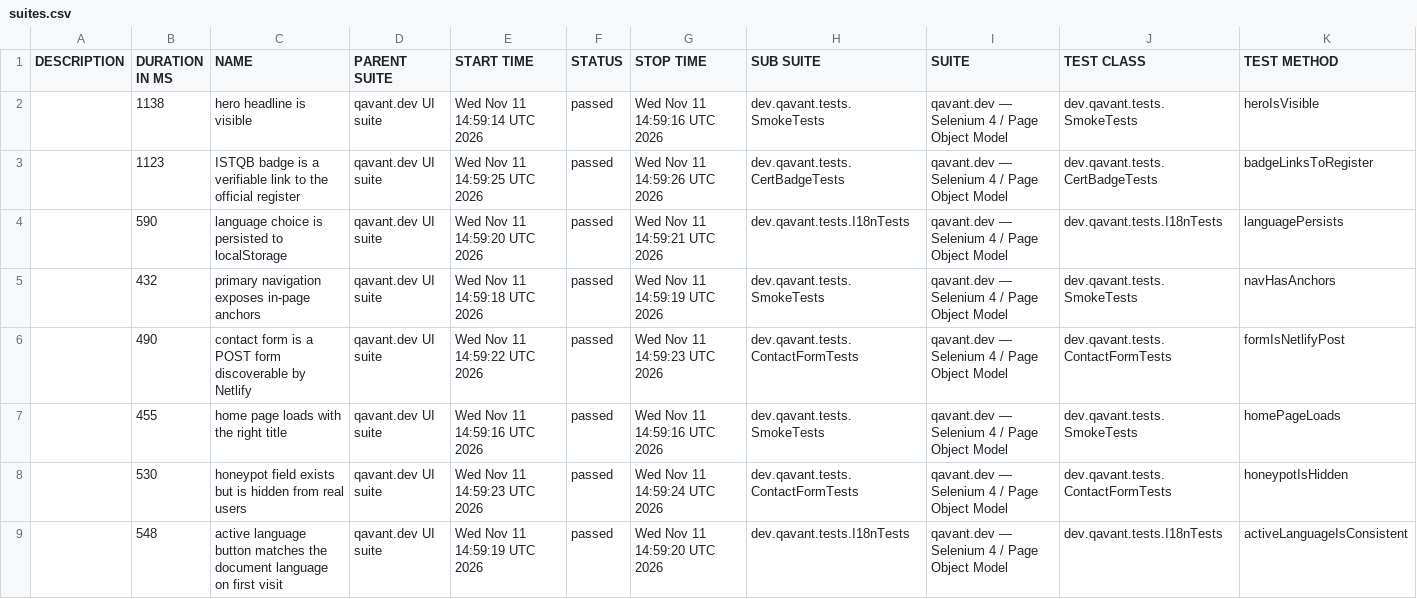
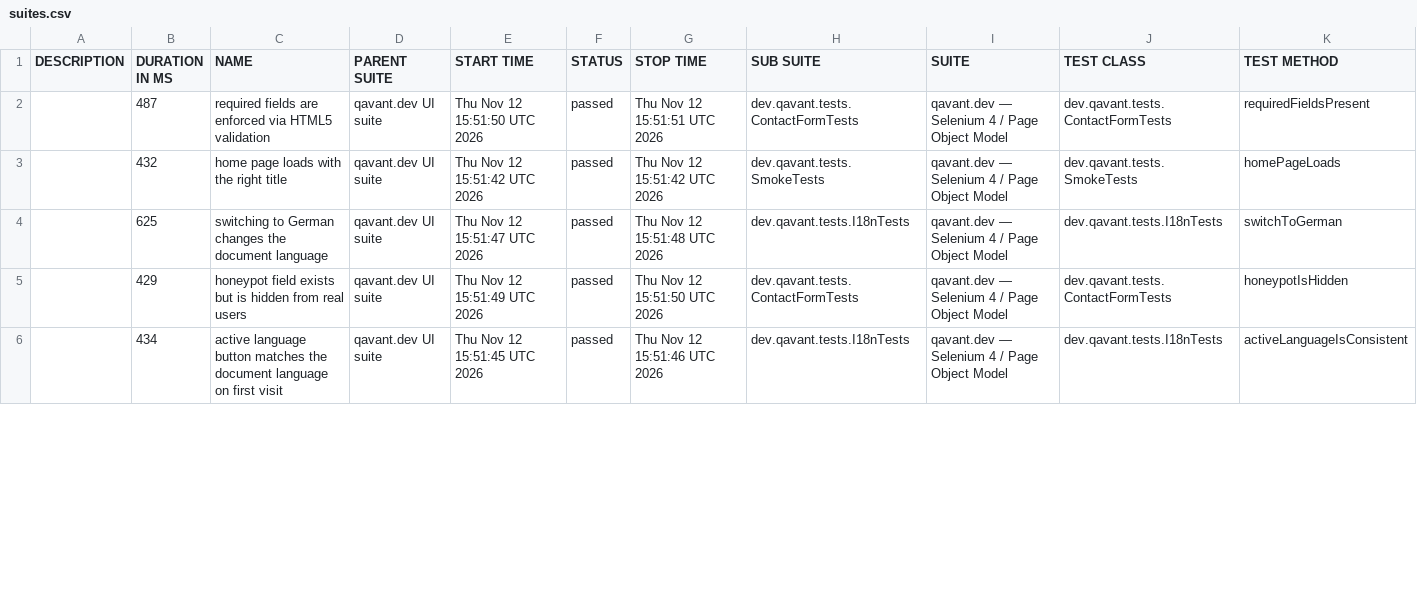
Before and after one commit to peterolah-qa/qavant-selenium, a CSV file: data/suites.csv, drawn as a sheet; only a part is shown; the diff covers the shown part only.

```diff
--- a/data/suites.csv
+++ b/data/suites.csv
@@ -1,9 +1,6 @@
 "DESCRIPTION","DURATION IN MS","NAME","PARENT SUITE","START TIME","STATUS","STOP TIME","SUB SUITE","SUITE","TEST CLASS","TEST METHOD"
-"","1138","hero headline is visible","qavant.dev UI suite","Wed Nov 11 14:59:14 UTC 2026","passed","Wed Nov 11 14:59:16 UTC 2026","dev.qavant.tests.SmokeTests","qavant.dev — Selenium 4 / Page Object Model","dev.qavant.tests.SmokeTests","heroIsVisible"
-"","1123","ISTQB badge is a verifiable link to the official register","qavant.dev UI suite","Wed Nov 11 14:59:25 UTC 2026","passed","Wed Nov 11 14:59:26 UTC 2026","dev.qavant.tests.CertBadgeTests","qavant.dev — Selenium 4 / Page Object Model","dev.qavant.tests.CertBadgeTests","badgeLinksToRegister"
-"","590","language choice is persisted to localStorage","qavant.dev UI suite","Wed Nov 11 14:59:20 UTC 2026","passed","Wed Nov 11 14:59:21 UTC 2026","dev.qavant.tests.I18nTests","qavant.dev — Selenium 4 / Page Object Model","dev.qavant.tests.I18nTests","languagePersists"
-"","432","primary navigation exposes in-page anchors","qavant.dev UI suite","Wed Nov 11 14:59:18 UTC 2026","passed","Wed Nov 11 14:59:19 UTC 2026","dev.qavant.tests.SmokeTests","qavant.dev — Selenium 4 / Page Object Model","dev.qavant.tests.SmokeTests","navHasAnchors"
-"","490","contact form is a POST form discoverable by Netlify","qavant.dev UI suite","Wed Nov 11 14:59:22 UTC 2026","passed","Wed Nov 11 14:59:23 UTC 2026","dev.qavant.tests.ContactFormTests","qavant.dev — Selenium 4 / Page Object Model","dev.qavant.tests.ContactFormTests","formIsNetlifyPost"
-"","455","home page loads with the right title","qavant.dev UI suite","Wed Nov 11 14:59:16 UTC 2026","passed","Wed Nov 11 14:59:16 UTC 2026","dev.qavant.tests.SmokeTests","qavant.dev — Selenium 4 / Page Object Model","dev.qavant.tests.SmokeTests","homePageLoads"
-"","530","honeypot field exists but is hidden from real users","qavant.dev UI suite","Wed Nov 11 14:59:23 UTC 2026","passed","Wed Nov 11 14:59:24 UTC 2026","dev.qavant.tests.ContactFormTests","qavant.dev — Selenium 4 / Page Object Model","dev.qavant.tests.ContactFormTests","honeypotIsHidden"
-"","548","active language button matches the document language on first visit","qavant.dev UI suite","Wed Nov 11 14:59:19 UTC 2026","passed","Wed Nov 11 14:59:20 UTC 2026","dev.qavant.tests.I18nTests","qavant.dev — Selenium 4 / Page Object Model","dev.qavant.tests.I18nTests","activeLanguageIsConsistent"
+"","487","required fields are enforced via HTML5 validation","qavant.dev UI suite","Thu Nov 12 15:51:50 UTC 2026","passed","Thu Nov 12 15:51:51 UTC 2026","dev.qavant.tests.ContactFormTests","qavant.dev — Selenium 4 / Page Object Model","dev.qavant.tests.ContactFormTests","requiredFieldsPresent"
+"","432","home page loads with the right title","qavant.dev UI suite","Thu Nov 12 15:51:42 UTC 2026","passed","Thu Nov 12 15:51:42 UTC 2026","dev.qavant.tests.SmokeTests","qavant.dev — Selenium 4 / Page Object Model","dev.qavant.tests.SmokeTests","homePageLoads"
+"","625","switching to German changes the document language","qavant.dev UI suite","Thu Nov 12 15:51:47 UTC 2026","passed","Thu Nov 12 15:51:48 UTC 2026","dev.qavant.tests.I18nTests","qavant.dev — Selenium 4 / Page Object Model","dev.qavant.tests.I18nTests","switchToGerman"
+"","429","honeypot field exists but is hidden from real users","qavant.dev UI suite","Thu Nov 12 15:51:49 UTC 2026","passed","Thu Nov 12 15:51:50 UTC 2026","dev.qavant.tests.ContactFormTests","qavant.dev — Selenium 4 / Page Object Model","dev.qavant.tests.ContactFormTests","honeypotIsHidden"
+"","434","active language button matches the document language on first visit","qavant.dev UI suite","Thu Nov 12 15:51:45 UTC 2026","passed","Thu Nov 12 15:51:46 UTC 2026","dev.qavant.tests.I18nTests","qavant.dev — Selenium 4 / Page Object Model","dev.qavant.tests.I18nTests","activeLanguageIsConsistent"
```
Also changed, not shown: 3 added rows and 17 edited cells elsewhere in this file, 36 other files.
